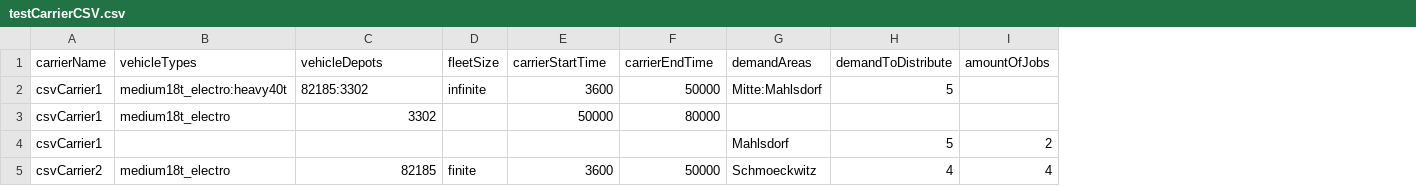
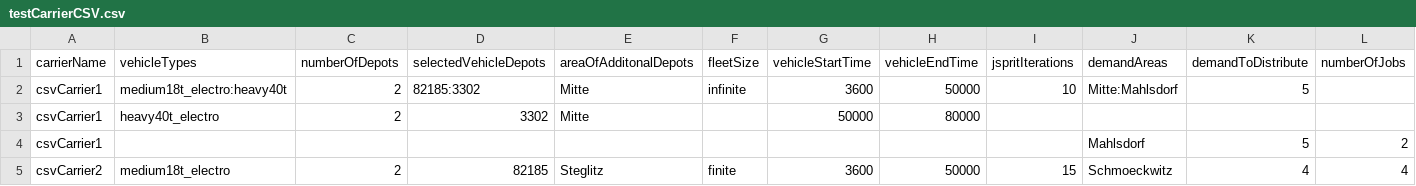
Before and after one commit to miloshkinov/zeroCUTS, a CSV file: scenarios/demandGeneration/testInput/testCarrierCSV.csv, drawn as a sheet; only a part is shown; addresses are those after the commit; the diff names each change by its address in the sheet, - before the commit and + after, or states it on an @@ line.

Commit message:
add depot random area-based location choice

```diff
--- a/scenarios/demandGeneration/testInput/testCarrierCSV.csv
+++ b/scenarios/demandGeneration/testInput/testCarrierCSV.csv
+column C (numberOfDepots), rows 2-5: 2 | 2 |  | 2
+column E (areaOfAdditonalDepots), rows 2-5: Mitte | Mitte |  | Steglitz
+column I (jspritIterations), rows 2-5: 10 |  |  | 15
-D1: vehicleDepots
+D1: selectedVehicleDepots
-G1: carrierStartTime
+G1: vehicleStartTime
-H1: carrierEndTime
+H1: vehicleEndTime
-L1: amountOfJobs
+L1: numberOfJobs
-B3 (vehicleTypes): medium18t_electro
+B3 (vehicleTypes): heavy40t_electro
```
Also changed, not shown: 2 other files.
